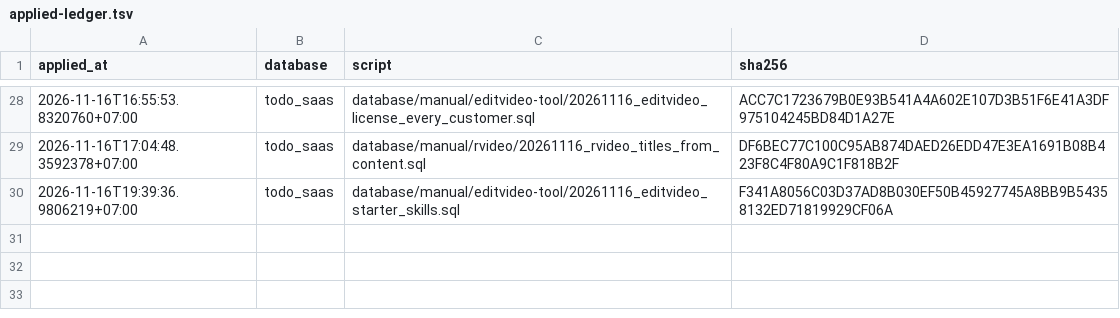
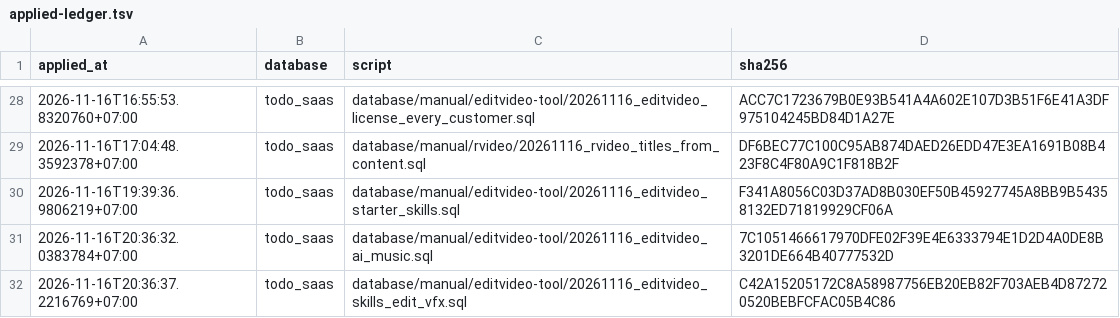
Before and after one commit to nguyenduc216/todoX-Dashboard-SaaS, a TSV file: tools/prod-sql/applied-ledger.tsv, drawn as a sheet; only a part is shown, gaps mark what is left out.

```diff
--- a/tools/prod-sql/applied-ledger.tsv
+++ b/tools/prod-sql/applied-ledger.tsv
@@ -30 +30,3 @@ applied_at	database	script	sha256
 2026-11-16T19:39:36.9806219+07:00	todo_saas	database/manual/editvideo-tool/20261116_editvideo_starter_skills.sql	F341A8056C03D37AD8B030EF50B45927745A8BB9B54358132ED71819929CF06A
+2026-11-16T20:36:32.0383784+07:00	todo_saas	database/manual/editvideo-tool/20261116_editvideo_ai_music.sql	7C1051466617970DFE02F39E4E6333794E1D2D4A0DE8B3201DE664B40777532D
+2026-11-16T20:36:37.2216769+07:00	todo_saas	database/manual/editvideo-tool/20261116_editvideo_skills_edit_vfx.sql	C42A15205172C8A58987756EB20EB82F703AEB4D872720520BEBFCFAC05B4C86
```
Also changed, not shown: 18 other files.
